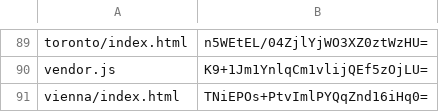
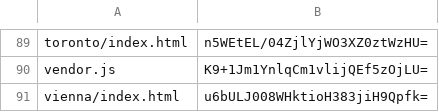
Before and after one commit to artificialmuseum/artificialmuseum.com, a CSV file: docs/etags.csv, drawn as a sheet; only a part is shown, gaps mark what is left out.

```diff
--- a/docs/etags.csv
+++ b/docs/etags.csv
@@ -90,2 +90,2 @@ toronto/index.html,n5WEtEL/04ZjlYjWO3XZ0ztWzHU=
 vendor.js,K9+1Jm1YnlqCm1vlijQEf5zOjLU=
-vienna/index.html,TNiEPOs+PtvImlPYQqZnd16iHq0=
+vienna/index.html,u6bULJ008WHktioH383jiH9Qpfk=
```
Also changed, not shown: 2 other files.
